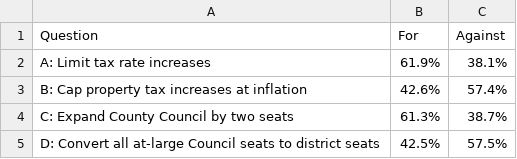
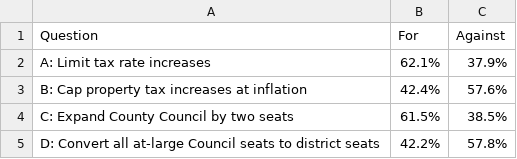
Before and after one commit to prayaggordy/Election-Day-map, a CSV file: ballot_questions.csv, drawn as a sheet.

```diff
--- a/ballot_questions.csv
+++ b/ballot_questions.csv
@@ -1,5 +1,5 @@
 Question,For,Against
-A: Limit tax rate increases,61.9%,38.1%
-B: Cap property tax increases at inflation,42.6%,57.4%
-C: Expand County Council by two seats,61.3%,38.7%
-D: Convert all at-large Council seats to district seats,42.5%,57.5%
+A: Limit tax rate increases,62.1%,37.9%
+B: Cap property tax increases at inflation,42.4%,57.6%
+C: Expand County Council by two seats,61.5%,38.5%
+D: Convert all at-large Council seats to district seats,42.2%,57.8%
```
Also changed, not shown: pres.csv, 7 other files.
